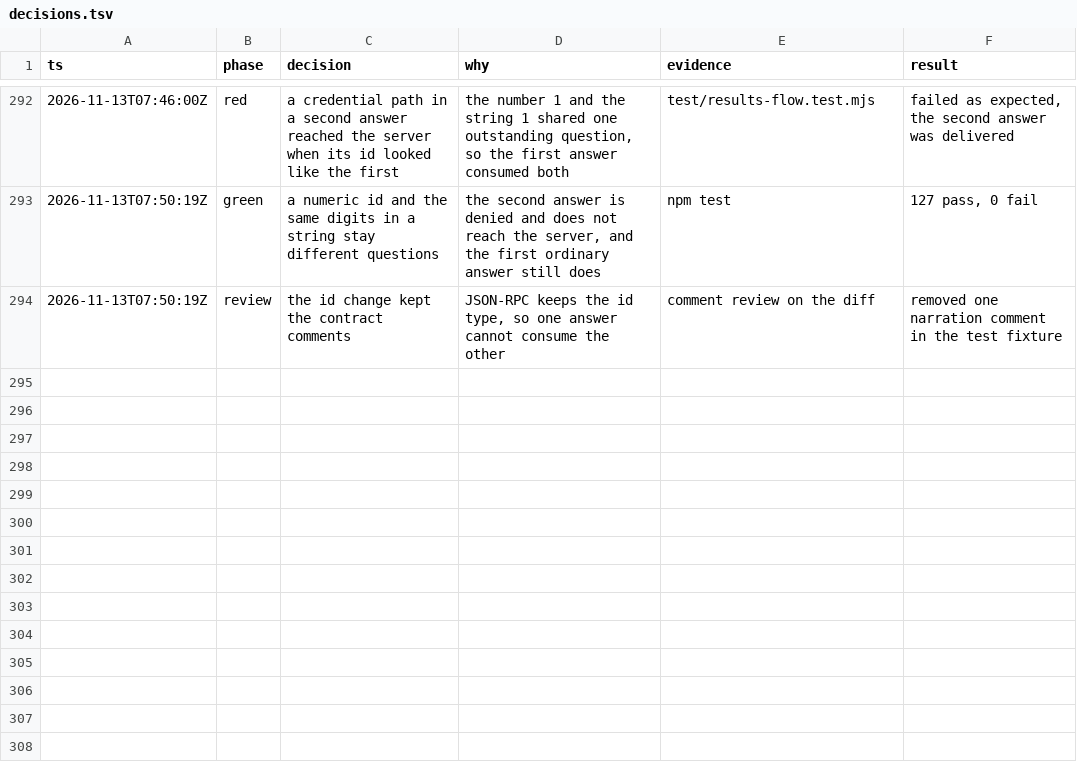
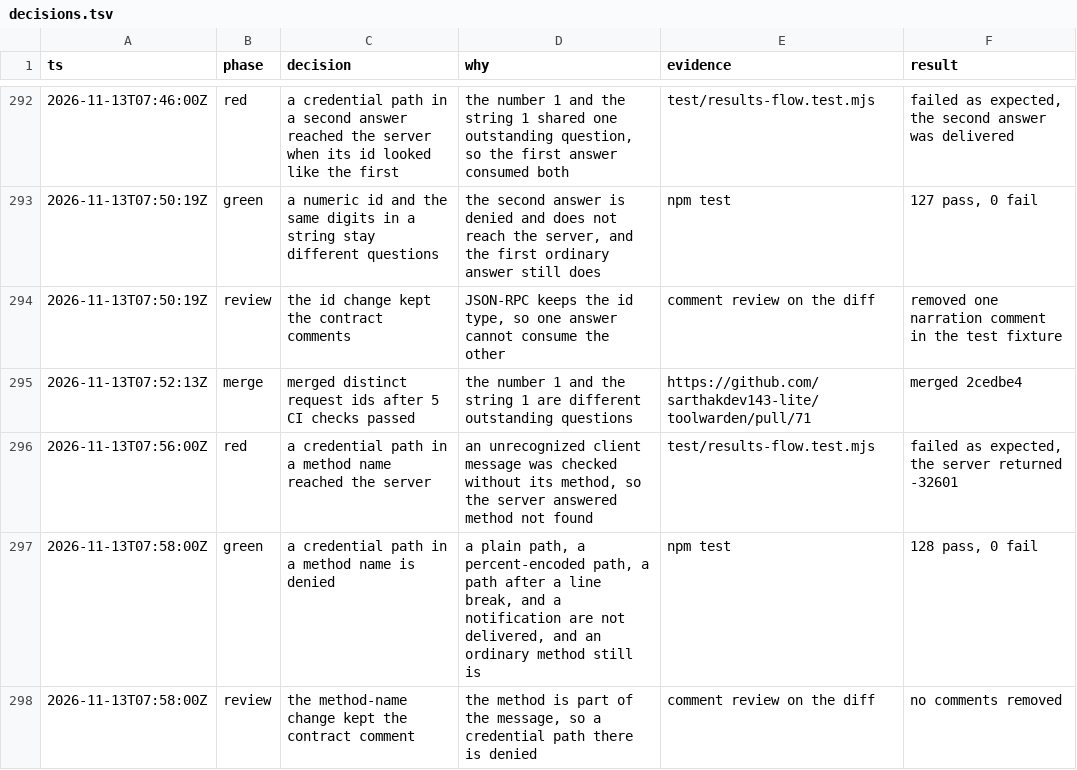
Before and after one commit to sarthakdev143-lite/toolwarden, a TSV file: docs/maintainer/decisions.tsv, drawn as a sheet; only a part is shown, gaps mark what is left out; the diff names each change by its address in the sheet, - before the commit and + after, or states it on an @@ line.

```diff
--- a/docs/maintainer/decisions.tsv
+++ b/docs/maintainer/decisions.tsv
+row 295: 2026-11-13T07:52:13Z | merge | merged distinct request ids after 5 CI checks passed | the number 1 and the string 1 are different outstanding questions | https://github.com/sarthakdev143-lite/toolwarden/pull/71 | merged 2cedbe4
+row 296: 2026-11-13T07:56:00Z | red | a credential path in a method name reached the server | an unrecognized client message was checked without its method, so the server answered method not found | test/results-flow.test.mjs | failed as expected, the server returned -32601
+row 297: 2026-11-13T07:58:00Z | green | a credential path in a method name is denied | a plain path, a percent-encoded path, a path after a line break, and a notification are not delivered, and an ordinary method still is | npm test | 128 pass, 0 fail
+row 298: 2026-11-13T07:58:00Z | review | the method-name change kept the contract comment | the method is part of the message, so a credential path there is denied | comment review on the diff | no comments removed
```
Also changed, not shown: 4 other files.
